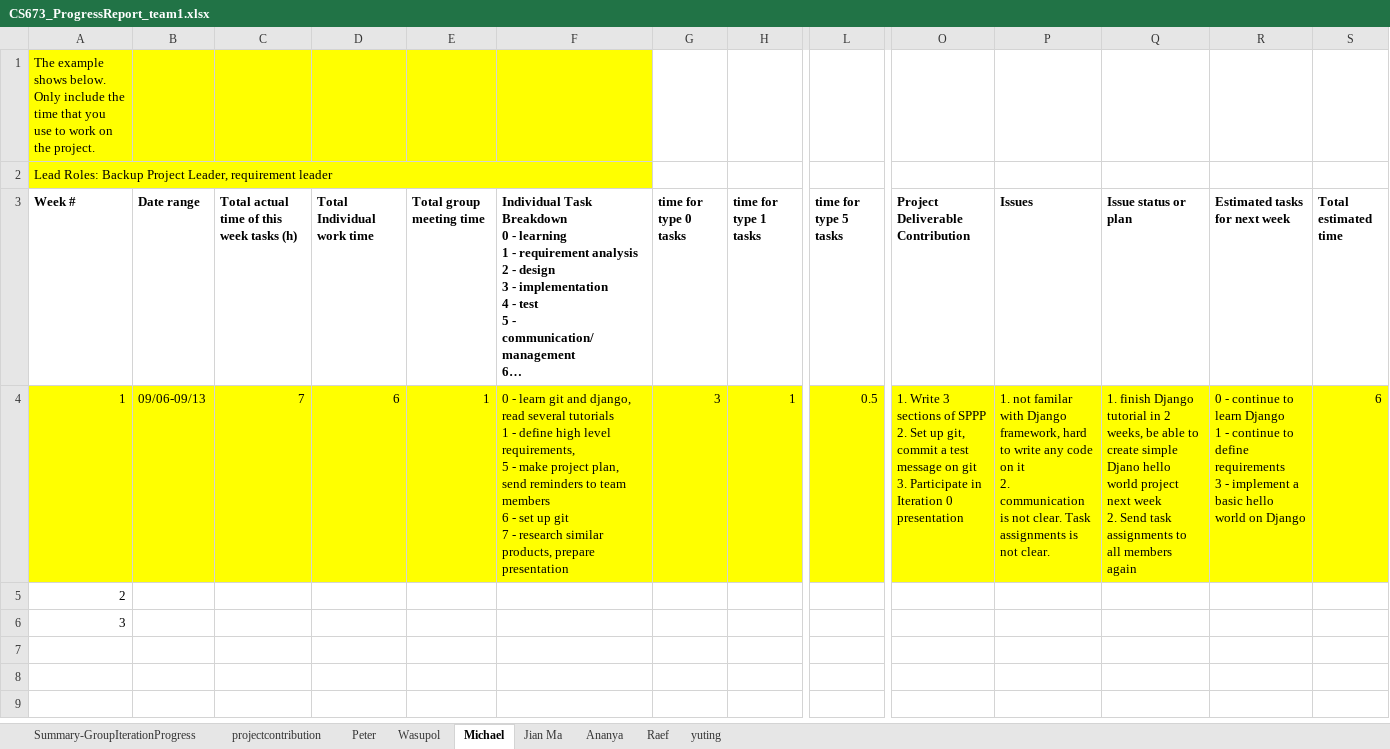
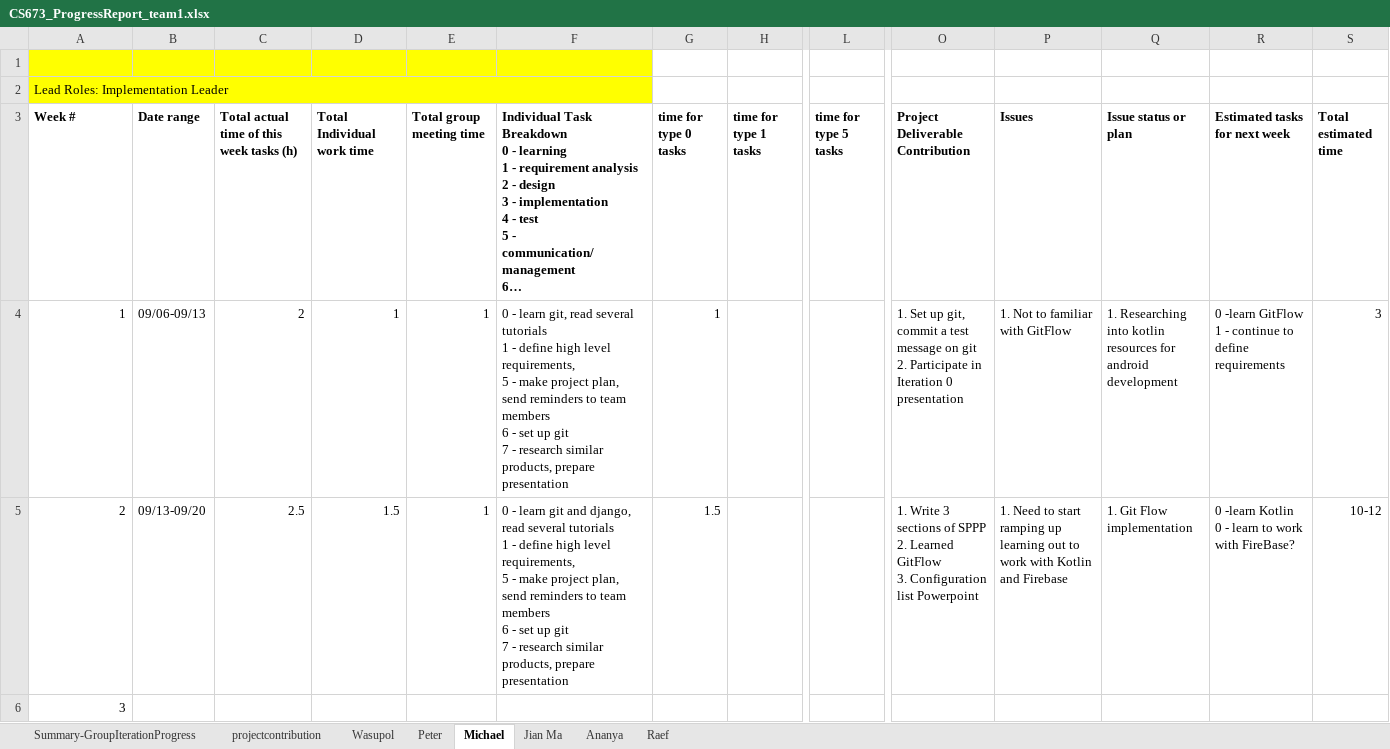
Before and after one commit to peepo3663/inner-circle-app, an Excel workbook: Doc/submission_0/CS673_ProgressReport_team1.xlsx, sheet Michael, drawn as a sheet; only a part is shown, gaps mark what is left out; long unchanged cells end in …; values as stored, in another font and other column widths than the file's, no borders; charts and pictures not drawn; ↵ is a line break in a cell; the diff covers the shown part only; the diff names each change by its address in the sheet, - before the commit and + after, or states it on an @@ line.

Commit message:
update progress report

```diff
--- a/Doc/submission_0/CS673_ProgressReport_team1.xlsx (sheet Michael)
+++ b/Doc/submission_0/CS673_ProgressReport_team1.xlsx (sheet Michael)
-sheet tab: yuting
@@ sheet tab order changed: Summary-GroupIterationProgress | projectcontribution | Wasupol | Peter | Michael | Jian Ma | Ananya | Raef @@
-A1 (Week #): The example shows below. Only include the time that you use to work on the project.
+A1 (Week #): (empty)
-A2 (Week #): Lead Roles: Backup Project Leader, requirement leader
+A2 (Week #): Lead Roles: Implementation Leader
-A4:S4 fill: #FFFF00
+A4:S4 fill: none
-C4: 7
+C4: 2
-D4 (Total Individual work time): 6
+D4 (Total Individual work time): 1
-F4: …- learn git and django, read several…
+F4: …- learn git, read several…
-G4 (time for type 0 tasks): 3
+G4 (time for type 0 tasks): 1
-H4 (time for type 1 tasks): 1
+H4 (time for type 1 tasks): (empty)
-L4 (time for type 5 tasks): 0.5
+L4 (time for type 5 tasks): (empty)
-O4 (Project Deliverable Contribution): 1. Write 3 sections of SPPP ↵ 2. Set up git, commit a test message on git ↵ 3. Participate in…
+O4 (Project Deliverable Contribution): 1. Set up git, commit a test message on git ↵ 2. Participate in…
-P4 (Issues): 1. not familar with Django framework, hard to write any code on it ↵ 2. communication is not clear. Task assignments is not clear.
+P4 (Issues): 1. Not to familiar with GitFlow
-Q4 (Issue status or plan): 1. finish Django tutorial in 2 weeks, be able to create simple Djano hello world project next week ↵ 2. Send task assignments to all members again
+Q4 (Issue status or plan): 1. Researching into kotlin resources for android development
-R4 (Estimated tasks for next week): 0 - continue to learn Django ↵ 1 - continue to define requirements ↵ 3 - implement a basic hello world on Django
+R4 (Estimated tasks for next week): 0 -learn GitFlow ↵ 1 - continue to define requirements
-S4 (Total estimated time): 6
+S4 (Total estimated time): 3
-B5 (Date range): (empty)
+B5 (Date range): 09/13-09/20
-C5: (empty)
+C5: 2.5
-D5 (Total Individual work time): (empty)
+D5 (Total Individual work time): 1.5
-E5 (Total group meeting time): (empty)
+E5 (Total group meeting time): 1
-F5: (empty)
+F5: 0 - learn git and django, read several tutorials ↵ 1 - define high level requirements, ↵ 5 - make project plan, send reminders to team members ↵ 6 - set up git ↵ 7 - research similar products, prepare presentation
-G5 (time for type 0 tasks): (empty)
+G5 (time for type 0 tasks): 1.5
-O5 (Project Deliverable Contribution): (empty)
+O5 (Project Deliverable Contribution): 1. Write 3 sections of SPPP ↵ 2. Learned GitFlow ↵ 3. Configuration list Powerpoint
-P5 (Issues): (empty)
+P5 (Issues): 1. Need to start ramping up learning out to work with Kotlin and Firebase
-Q5 (Issue status or plan): (empty)
+Q5 (Issue status or plan): 1. Git Flow implementation
-R5 (Estimated tasks for next week): (empty)
+R5 (Estimated tasks for next week): 0 -learn Kotlin ↵ 0 - learn to work with FireBase?
-S5 (Total estimated time): (empty)
+S5 (Total estimated time): 10-12
```
Also changed, not shown: 2 edited cells and cell formats elsewhere in this sheet, sheet Jian Ma, sheet Ananya, sheet Raef, sheet Peter, sheet projectcontribution, sheet Summary-GroupIterationProgress, 1 more sheet, charts or pictures.
